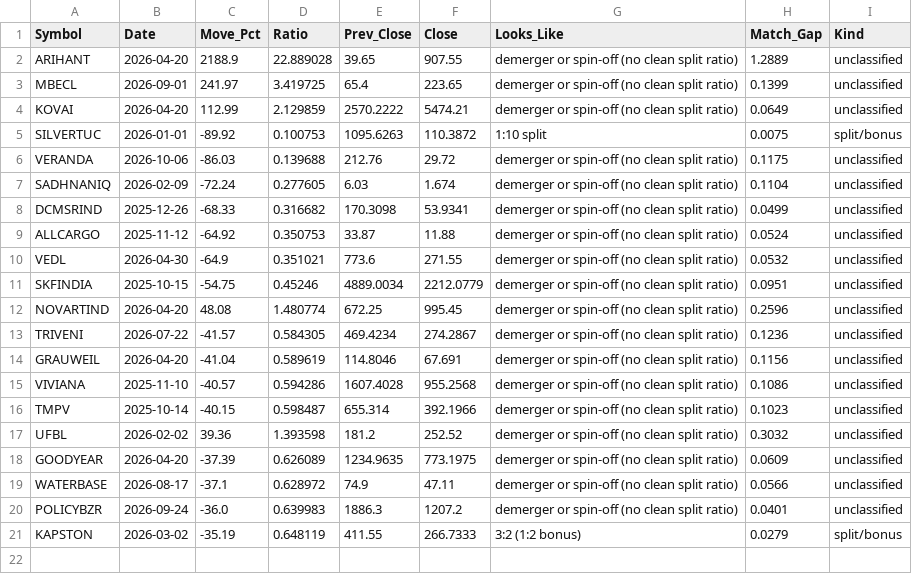
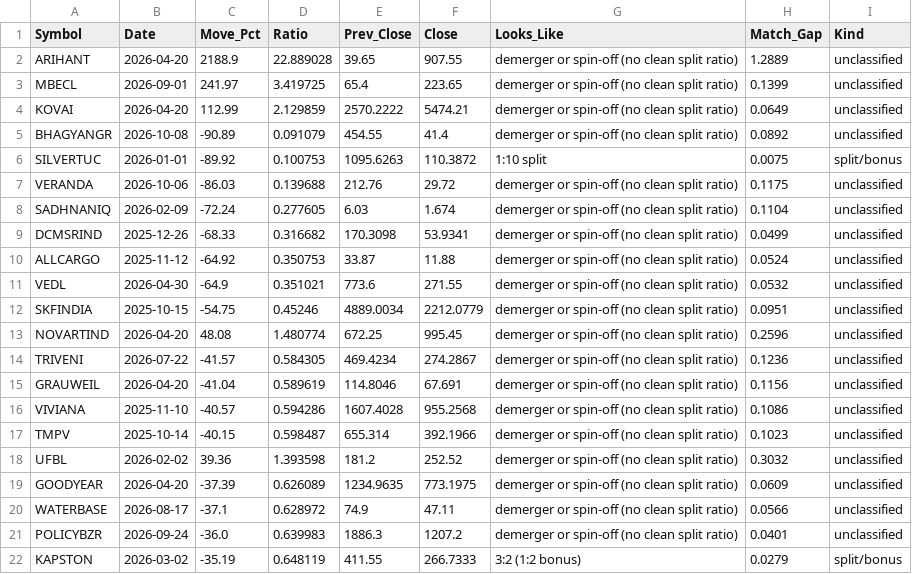
Before and after one commit to khd343/Stage, a CSV file: data/corporate_actions.csv, drawn as a sheet; the diff names each change by its address in the sheet, - before the commit and + after, or states it on an @@ line.

```diff
--- a/data/corporate_actions.csv
+++ b/data/corporate_actions.csv
+row 5: BHAGYANGR | 2026-10-08 | -90.89 | 0.091079 | 454.55 | 41.4 | demerger or spin-off (no clean split ratio) | 0.0892 | unclassified
```
Also changed, not shown: data/breadth_history.csv, data/maturing.csv, 3 other files.
